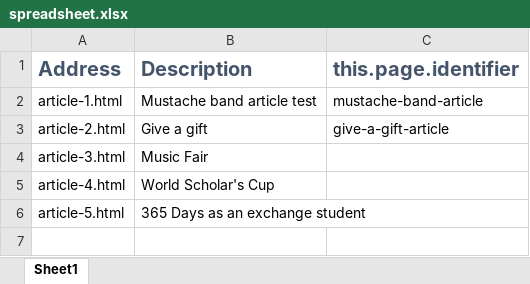
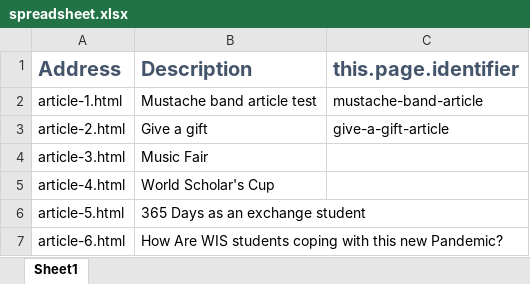
Before and after one commit to masayaShinoda/wis-news, an Excel workbook: spreadsheet.xlsx, sheet Sheet1, drawn as a sheet; values as stored, in another font and other column widths than the file's, no borders; the diff names each change by its address in the sheet, - before the commit and + after, or states it on an @@ line.

Commit message:
added mona article corona

```diff
--- a/spreadsheet.xlsx (sheet Sheet1)
+++ b/spreadsheet.xlsx (sheet Sheet1)
+row 7: article-6.html | How Are WIS students coping with this new Pandemic?
```
Also changed, not shown: 8 other files.
